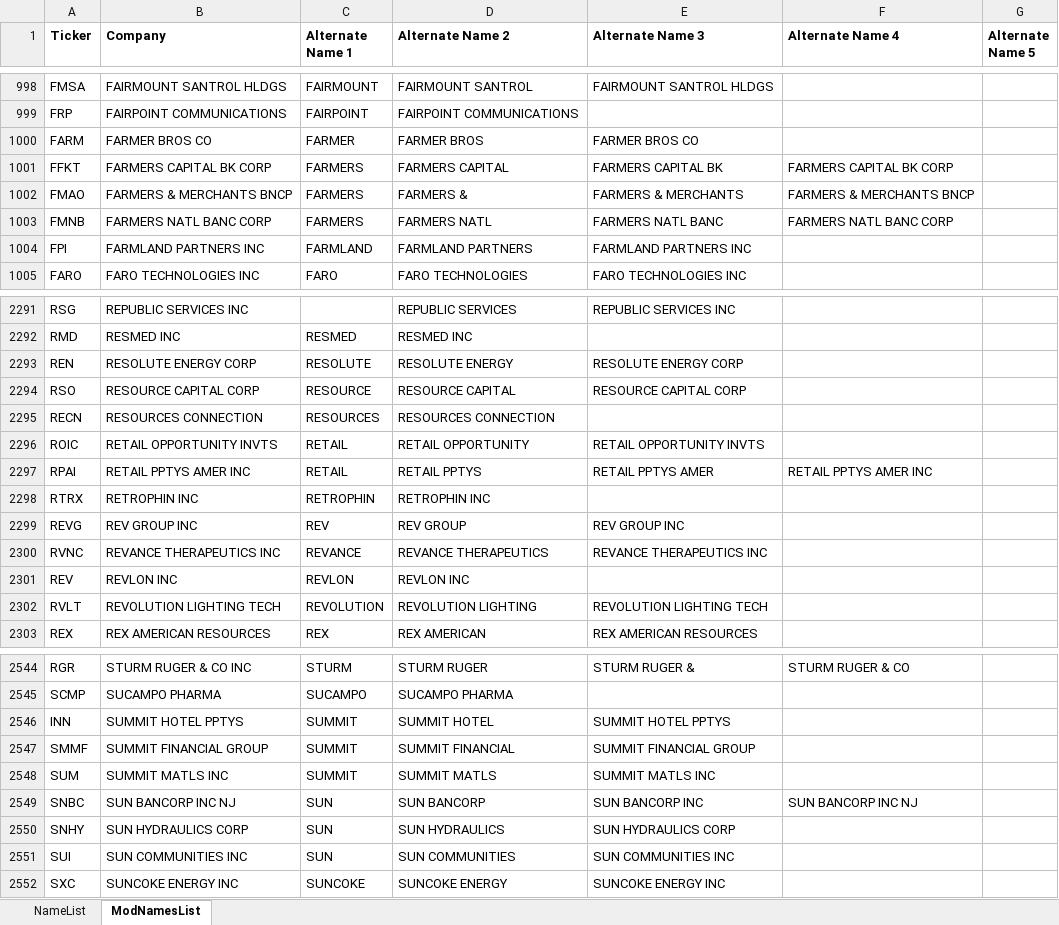
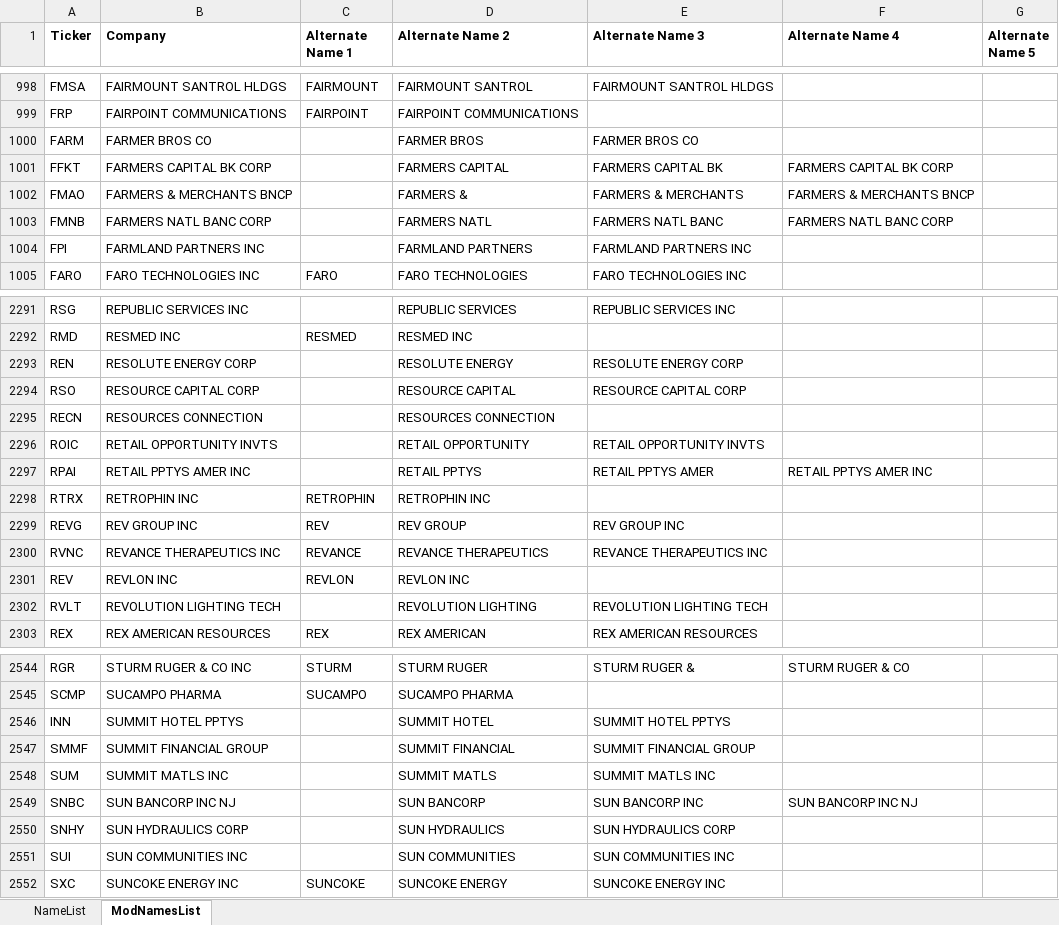
Before and after one commit to jonesthomasn/Parable, an Excel workbook: Python NLP/NameList.xlsx, sheet ModNamesList, drawn as a sheet; only a part is shown, gaps mark what is left out; values as stored, in another font and other column widths than the file's, no borders; the diff covers the shown part only; the diff names each change by its address in the sheet, - before the commit and + after, or states it on an @@ line.

```diff
--- a/Python NLP/NameList.xlsx (sheet ModNamesList)
+++ b/Python NLP/NameList.xlsx (sheet ModNamesList)
-C1000 (Alternate Name 1): FARMER
+C1000 (Alternate Name 1): (empty)
-C1001:C1003 (Alternate Name 1): FARMERS
+C1001:C1003 (Alternate Name 1): (empty)
-C1004 (Alternate Name 1): FARMLAND
+C1004 (Alternate Name 1): (empty)
-C2293 (Alternate Name 1): RESOLUTE
+C2293 (Alternate Name 1): (empty)
-C2294 (Alternate Name 1): RESOURCE
+C2294 (Alternate Name 1): (empty)
-C2295 (Alternate Name 1): RESOURCES
+C2295 (Alternate Name 1): (empty)
-C2296:C2297 (Alternate Name 1): RETAIL
+C2296:C2297 (Alternate Name 1): (empty)
-C2302 (Alternate Name 1): REVOLUTION
+C2302 (Alternate Name 1): (empty)
-C2546:C2548 (Alternate Name 1): SUMMIT
+C2546:C2548 (Alternate Name 1): (empty)
-C2549:C2551 (Alternate Name 1): SUN
+C2549:C2551 (Alternate Name 1): (empty)
```
Also changed, not shown: 247 edited cells elsewhere in this sheet, 1 other file.
